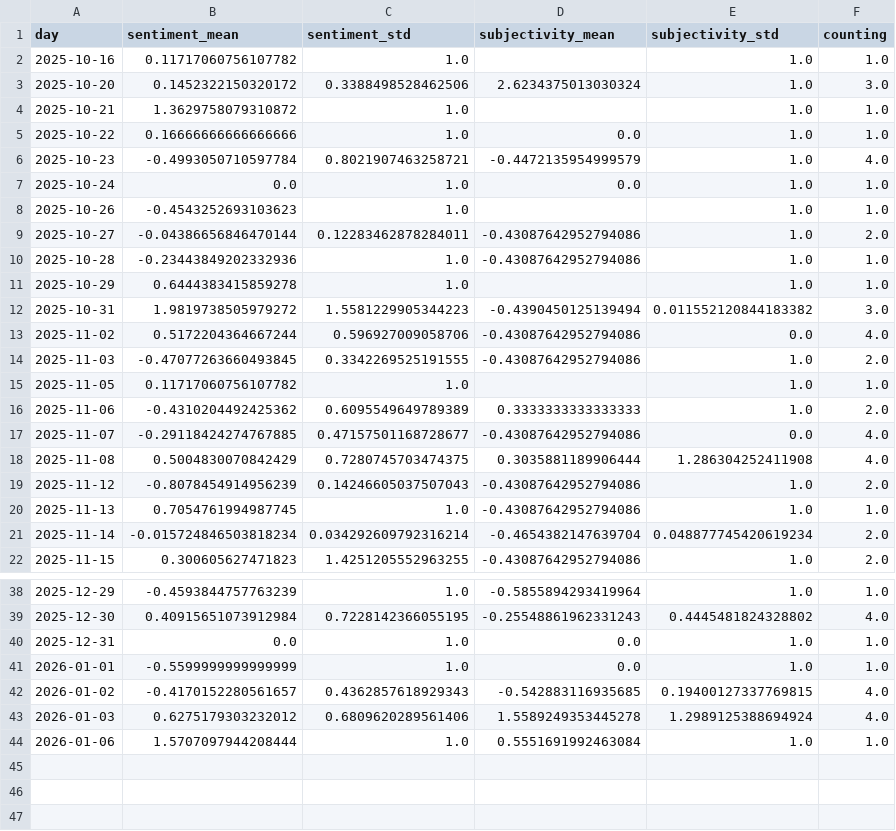
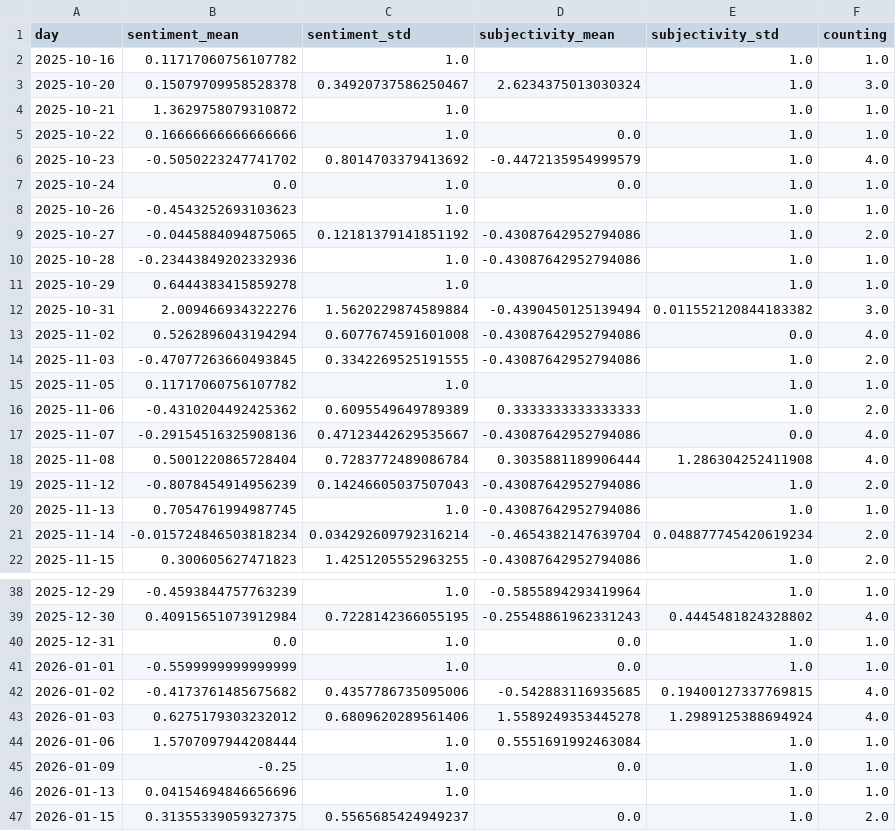
Before and after one commit to friedhumb-news/thunderstormIsComing, a CSV file: csv/sentiments_days.csv, drawn as a sheet; only a part is shown, gaps mark what is left out; the diff covers the shown part only.

```diff
--- a/csv/sentiments_days.csv
+++ b/csv/sentiments_days.csv
@@ -2,13 +2,13 @@ day,sentiment_mean,sentiment_std,subjectivity_mean,subjectivity_std,counting
 2025-10-16,0.11717060756107782,1.0,,1.0,1.0
-2025-10-20,0.1452322150320172,0.3388498528462506,2.6234375013030324,1.0,3.0
+2025-10-20,0.15079709958528378,0.34920737586250467,2.6234375013030324,1.0,3.0
 2025-10-21,1.3629758079310872,1.0,,1.0,1.0
 2025-10-22,0.16666666666666666,1.0,0.0,1.0,1.0
-2025-10-23,-0.4993050710597784,0.8021907463258721,-0.4472135954999579,1.0,4.0
+2025-10-23,-0.5050223247741702,0.8014703379413692,-0.4472135954999579,1.0,4.0
 2025-10-24,0.0,1.0,0.0,1.0,1.0
 2025-10-26,-0.4543252693103623,1.0,,1.0,1.0
-2025-10-27,-0.04386656846470144,0.12283462878284011,-0.43087642952794086,1.0,2.0
+2025-10-27,-0.0445884094875065,0.12181379141851192,-0.43087642952794086,1.0,2.0
 2025-10-28,-0.23443849202332936,1.0,-0.43087642952794086,1.0,1.0
 2025-10-29,0.6444383415859278,1.0,,1.0,1.0
-2025-10-31,1.9819738505979272,1.5581229905344223,-0.4390450125139494,0.011552120844183382,3.0
-2025-11-02,0.5172204364667244,0.596927009058706,-0.43087642952794086,0.0,4.0
+2025-10-31,2.009466934322276,1.5620229874589884,-0.4390450125139494,0.011552120844183382,3.0
+2025-11-02,0.5262896043194294,0.6077674591601008,-0.43087642952794086,0.0,4.0
 2025-11-03,-0.47077263660493845,0.3342269525191555,-0.43087642952794086,1.0,2.0
@@ -16,4 +16,4 @@ day,sentiment_mean,sentiment_std,subjectivity_mean,subjectivity_std,counting
 2025-11-06,-0.4310204492425362,0.6095549649789389,0.3333333333333333,1.0,2.0
-2025-11-07,-0.29118424274767885,0.47157501168728677,-0.43087642952794086,0.0,4.0
-2025-11-08,0.5004830070842429,0.7280745703474375,0.3035881189906444,1.286304252411908,4.0
+2025-11-07,-0.29154516325908136,0.47123442629535667,-0.43087642952794086,0.0,4.0
+2025-11-08,0.5001220865728404,0.7283772489086784,0.3035881189906444,1.286304252411908,4.0
 2025-11-12,-0.8078454914956239,0.14246605037507043,-0.43087642952794086,1.0,2.0
@@ -41,4 +41,7 @@ day,sentiment_mean,sentiment_std,subjectivity_mean,subjectivity_std,counting
 2026-01-01,-0.5599999999999999,1.0,0.0,1.0,1.0
-2026-01-02,-0.4170152280561657,0.4362857618929343,-0.542883116935685,0.19400127337769815,4.0
+2026-01-02,-0.4173761485675682,0.4357786735095006,-0.542883116935685,0.19400127337769815,4.0
 2026-01-03,0.6275179303232012,0.6809620289561406,1.5589249353445278,1.2989125388694924,4.0
 2026-01-06,1.5707097944208444,1.0,0.5551691992463084,1.0,1.0
+2026-01-09,-0.25,1.0,0.0,1.0,1.0
+2026-01-13,0.04154694846656696,1.0,,1.0,1.0
+2026-01-15,0.31355339059327375,0.5565685424949237,0.0,1.0,2.0
```
Also changed, not shown: 6 edited cells elsewhere in this file, csv/sentiments_domains.csv, csv/sentiments_locations.csv, 7 other files.
